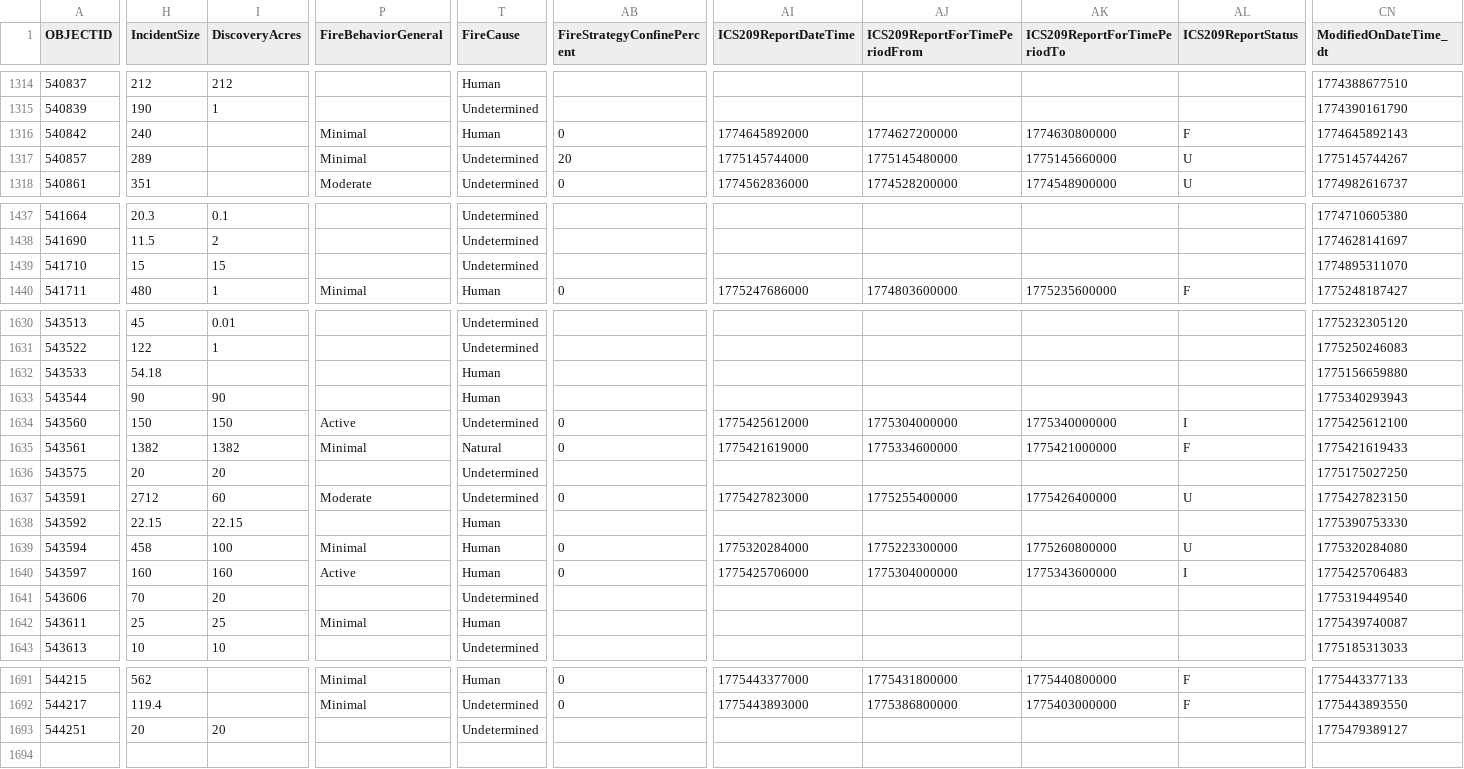
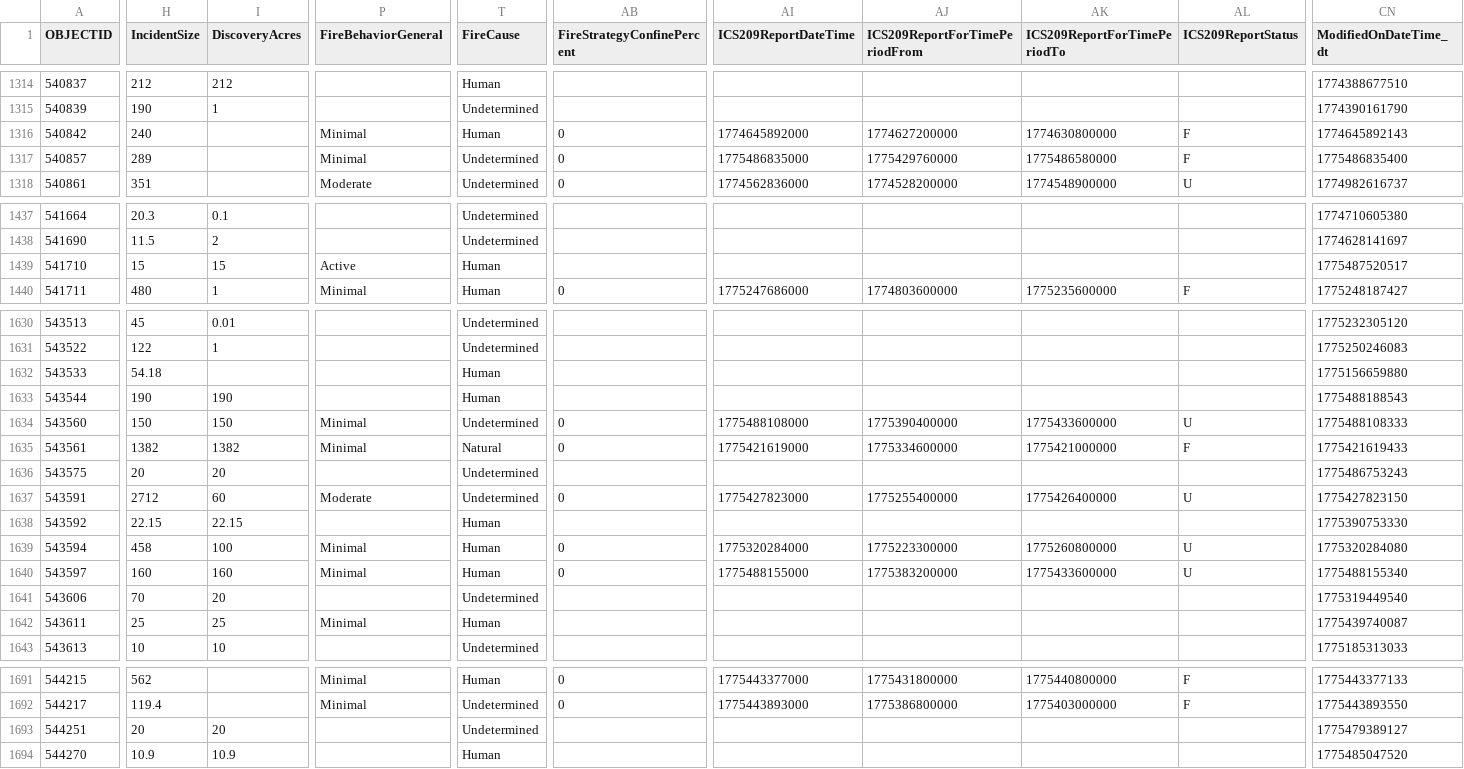
Before and after one commit to githamm/wildfire-tracker, a CSV file: data/wildfire_ytd.csv, drawn as a sheet; only a part is shown, gaps mark what is left out; rows hold the shown columns only; the diff covers the shown part only; the diff names each change by its address in the sheet, - before the commit and + after, or states it on an @@ line.

```diff
--- a/data/wildfire_ytd.csv
+++ b/data/wildfire_ytd.csv
-AB1317 (FireStrategyConfinePercent): 20
+AB1317 (FireStrategyConfinePercent): 0
-AI1317 (ICS209ReportDateTime): 1775145744000
+AI1317 (ICS209ReportDateTime): 1775486835000
-AJ1317 (ICS209ReportForTimePeriodFrom): 1775145480000
+AJ1317 (ICS209ReportForTimePeriodFrom): 1775429760000
-AK1317 (ICS209ReportForTimePeriodTo): 1775145660000
+AK1317 (ICS209ReportForTimePeriodTo): 1775486580000
-AL1317 (ICS209ReportStatus): U
+AL1317 (ICS209ReportStatus): F
-CN1317 (ModifiedOnDateTime_dt): 1775145744267
+CN1317 (ModifiedOnDateTime_dt): 1775486835400
-P1439 (FireBehaviorGeneral): (empty)
+P1439 (FireBehaviorGeneral): Active
-T1439 (FireCause): Undetermined
+T1439 (FireCause): Human
-CN1439 (ModifiedOnDateTime_dt): 1774895311070
+CN1439 (ModifiedOnDateTime_dt): 1775487520517
-H1633 (IncidentSize): 90
+H1633 (IncidentSize): 190
-I1633 (DiscoveryAcres): 90
+I1633 (DiscoveryAcres): 190
-CN1633 (ModifiedOnDateTime_dt): 1775340293943
+CN1633 (ModifiedOnDateTime_dt): 1775488188543
-P1634 (FireBehaviorGeneral): Active
+P1634 (FireBehaviorGeneral): Minimal
-AI1634 (ICS209ReportDateTime): 1775425612000
+AI1634 (ICS209ReportDateTime): 1775488108000
-AJ1634 (ICS209ReportForTimePeriodFrom): 1775304000000
+AJ1634 (ICS209ReportForTimePeriodFrom): 1775390400000
-AK1634 (ICS209ReportForTimePeriodTo): 1775340000000
+AK1634 (ICS209ReportForTimePeriodTo): 1775433600000
-AL1634 (ICS209ReportStatus): I
+AL1634 (ICS209ReportStatus): U
-CN1634 (ModifiedOnDateTime_dt): 1775425612100
+CN1634 (ModifiedOnDateTime_dt): 1775488108333
-CN1636 (ModifiedOnDateTime_dt): 1775175027250
+CN1636 (ModifiedOnDateTime_dt): 1775486753243
-P1640 (FireBehaviorGeneral): Active
+P1640 (FireBehaviorGeneral): Minimal
-AI1640 (ICS209ReportDateTime): 1775425706000
+AI1640 (ICS209ReportDateTime): 1775488155000
-AJ1640 (ICS209ReportForTimePeriodFrom): 1775304000000
+AJ1640 (ICS209ReportForTimePeriodFrom): 1775383200000
-AK1640 (ICS209ReportForTimePeriodTo): 1775343600000
+AK1640 (ICS209ReportForTimePeriodTo): 1775433600000
-AL1640 (ICS209ReportStatus): I
+AL1640 (ICS209ReportStatus): U
-CN1640 (ModifiedOnDateTime_dt): 1775425706483
+CN1640 (ModifiedOnDateTime_dt): 1775488155340
+row 1694: 544270 | 10.9 | 10.9 |  | Human |  |  |  |  |  | 1775485047520
```
Also changed, not shown: 95 edited cells elsewhere in this file.
